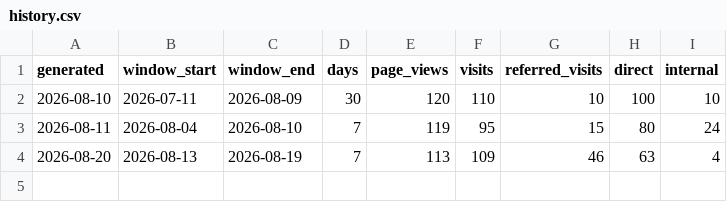
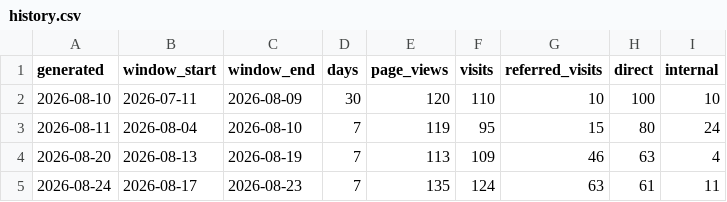
Before and after one commit to ckeithw-cloud/convene-md, a CSV file: marketing/traffic/history.csv, drawn as a sheet; the diff names each change by its address in the sheet, - before the commit and + after, or states it on an @@ line.

Commit message:
Weekly traffic snapshot 2026-08-24

```diff
--- a/marketing/traffic/history.csv
+++ b/marketing/traffic/history.csv
+row 5: 2026-08-24 | 2026-08-17 | 2026-08-23 | 7 | 135 | 124 | 63 | 61 | 11
```
Also changed, not shown: 1 other file.
